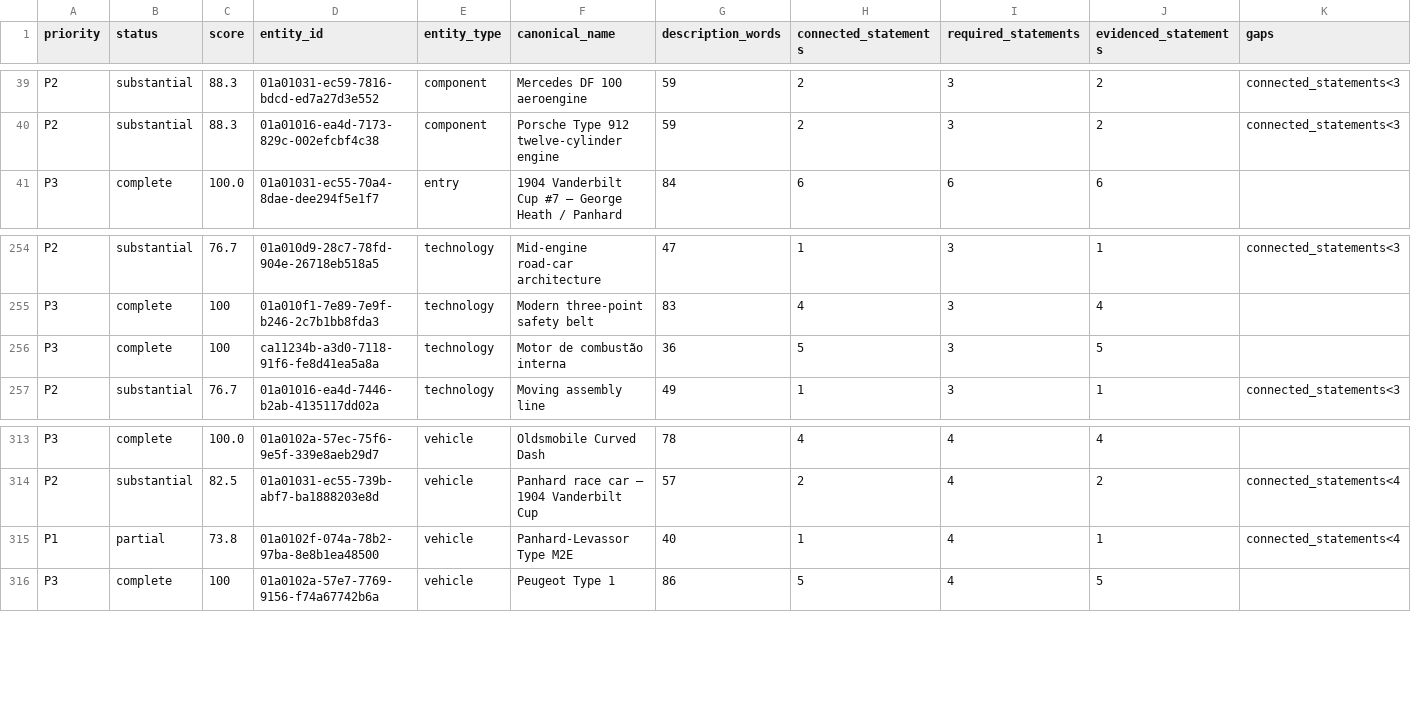
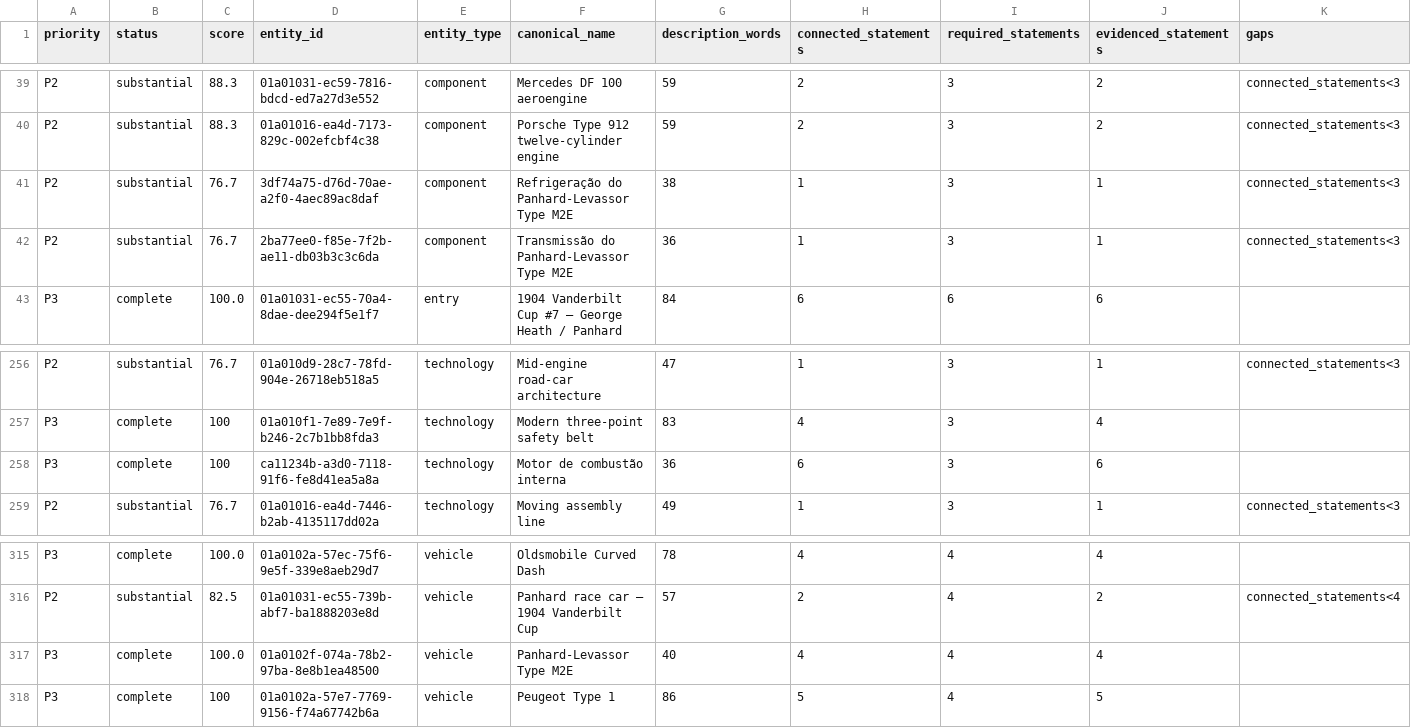
Before and after one commit to flpgiacomini/atlas, a CSV file: handoff/EDITORIAL_COMPLETENESS_BACKLOG.csv, drawn as a sheet; only a part is shown, gaps mark what is left out.

Commit message:
content: complete Panhard M2E technical record

```diff
--- a/handoff/EDITORIAL_COMPLETENESS_BACKLOG.csv
+++ b/handoff/EDITORIAL_COMPLETENESS_BACKLOG.csv
@@ -40,2 +40,4 @@ P2,substantial,88.3,01a01031-ec59-7816-bdcd-ed7a27d3e552,component,Mercedes DF 1
 P2,substantial,88.3,01a01016-ea4d-7173-829c-002efcbf4c38,component,Porsche Type 912 twelve-cylinder engine,59,2,3,2,connected_statements<3
+P2,substantial,76.7,3df74a75-d76d-70ae-a2f0-4aec89ac8daf,component,Refrigeração do Panhard-Levassor Type M2E,38,1,3,1,connected_statements<3
+P2,substantial,76.7,2ba77ee0-f85e-7f2b-ae11-db03b3c3c6da,component,Transmissão do Panhard-Levassor Type M2E,36,1,3,1,connected_statements<3
 P3,complete,100.0,01a01031-ec55-70a4-8dae-dee294f5e1f7,entry,1904 Vanderbilt Cup #7 — George Heath / Panhard,84,6,6,6,
@@ -255,3 +257,3 @@ P2,substantial,76.7,01a010d9-28c7-78fd-904e-26718eb518a5,technology,Mid-engine r
 P3,complete,100,01a010f1-7e89-7e9f-b246-2c7b1bb8fda3,technology,Modern three-point safety belt,83,4,3,4,
-P3,complete,100,ca11234b-a3d0-7118-91f6-fe8d41ea5a8a,technology,Motor de combustão interna,36,5,3,5,
+P3,complete,100,ca11234b-a3d0-7118-91f6-fe8d41ea5a8a,technology,Motor de combustão interna,36,6,3,6,
 P2,substantial,76.7,01a01016-ea4d-7446-b2ab-4135117dd02a,technology,Moving assembly line,49,1,3,1,connected_statements<3
@@ -314,3 +316,3 @@ P3,complete,100.0,01a0102a-57ec-75f6-9e5f-339e8aeb29d7,vehicle,Oldsmobile Curved
 P2,substantial,82.5,01a01031-ec55-739b-abf7-ba1888203e8d,vehicle,Panhard race car — 1904 Vanderbilt Cup,57,2,4,2,connected_statements<4
-P1,partial,73.8,01a0102f-074a-78b2-97ba-8e8b1ea48500,vehicle,Panhard-Levassor Type M2E,40,1,4,1,connected_statements<4
+P3,complete,100.0,01a0102f-074a-78b2-97ba-8e8b1ea48500,vehicle,Panhard-Levassor Type M2E,40,4,4,4,
 P3,complete,100,01a0102a-57e7-7769-9156-f74a67742b6a,vehicle,Peugeot Type 1,86,5,4,5,
```
Also changed, not shown: manifests/A9_7_RELEASE_SHA256.csv, 7 other files.
